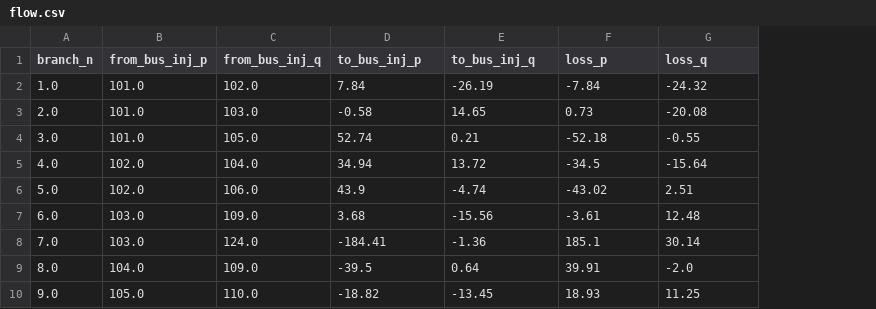
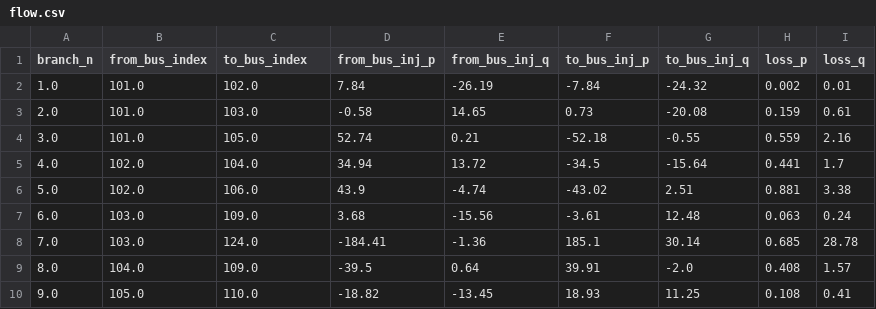
Before and after one commit to G-PST/power-flow-exercise, a CSV file: reference-matpower/results/flow.csv, drawn as a sheet; only a part is shown; the diff names each change by its address in the sheet, - before the commit and + after, or states it on an @@ line.

Commit message:
feat: Update examples to use latest matpower file ✨

```diff
--- a/reference-matpower/results/flow.csv
+++ b/reference-matpower/results/flow.csv
+column H (loss_p), rows 2-10: 0.002 | 0.159 | 0.559 | 0.441 | 0.881 | 0.063 | 0.685 | 0.408 | 0.108
+column I (loss_q), rows 2-10: 0.01 | 0.61 | 2.16 | 1.7 | 3.38 | 0.24 | 28.78 | 1.57 | 0.41
-B1: from_bus_inj_p
+B1: from_bus_index
-C1: from_bus_inj_q
+C1: to_bus_index
-D1: to_bus_inj_p
+D1: from_bus_inj_p
-E1: to_bus_inj_q
+E1: from_bus_inj_q
-F1: loss_p
+F1: to_bus_inj_p
-G1: loss_q
+G1: to_bus_inj_q
```
Also changed, not shown: 5 other files.
